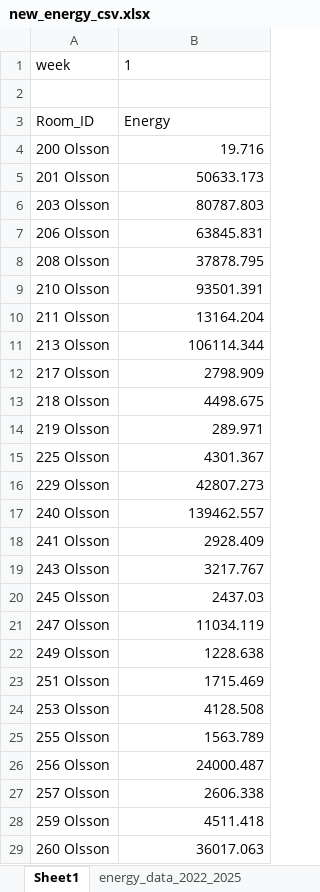
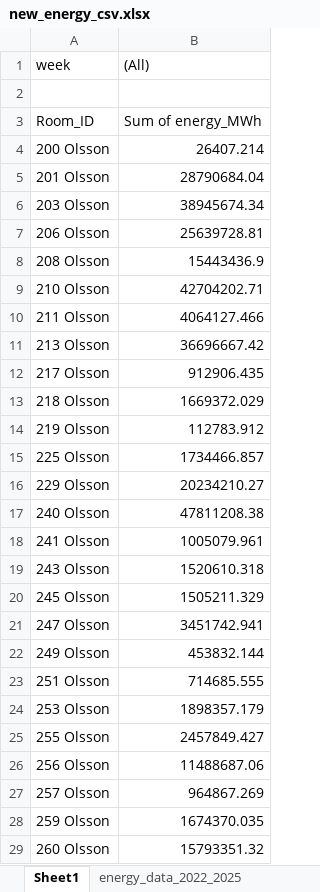
Before and after one commit to Taran-Gupta/SaHB-Energy-Mapping, an Excel workbook: new_energy_csv.xlsx, sheet Sheet1, drawn as a sheet; only a part is shown; values as stored, in another font and other column widths than the file's, no borders; charts and pictures and conditional formats not drawn; the diff covers the shown part only; the diff names each change by its address in the sheet, - before the commit and + after, or states it on an @@ line.

```diff
--- a/new_energy_csv.xlsx (sheet Sheet1)
+++ b/new_energy_csv.xlsx (sheet Sheet1)
-B1: 1
+B1: (All)
-B3 ((All)): Energy
+B3 ((All)): Sum of energy_MWh
-B4 ((All)): 19.716
+B4 ((All)): 26407.214
-B5 ((All)): 50633.173
+B5 ((All)): 28790684.04
-B6 ((All)): 80787.803
+B6 ((All)): 38945674.34
-B7 ((All)): 63845.831
+B7 ((All)): 25639728.81
-B8 ((All)): 37878.795
+B8 ((All)): 15443436.9
-B9 ((All)): 93501.391
+B9 ((All)): 42704202.71
-B10 ((All)): 13164.204
+B10 ((All)): 4064127.466
-B11 ((All)): 106114.344
+B11 ((All)): 36696667.42
-B12 ((All)): 2798.909
+B12 ((All)): 912906.435
-B13 ((All)): 4498.675
+B13 ((All)): 1669372.029
-B14 ((All)): 289.971
+B14 ((All)): 112783.912
-B15 ((All)): 4301.367
+B15 ((All)): 1734466.857
-B16 ((All)): 42807.273
+B16 ((All)): 20234210.27
-B17 ((All)): 139462.557
+B17 ((All)): 47811208.38
-B18 ((All)): 2928.409
+B18 ((All)): 1005079.961
-B19 ((All)): 3217.767
+B19 ((All)): 1520610.318
-B20 ((All)): 2437.03
+B20 ((All)): 1505211.329
-B21 ((All)): 11034.119
+B21 ((All)): 3451742.941
-B22 ((All)): 1228.638
+B22 ((All)): 453832.144
-B23 ((All)): 1715.469
+B23 ((All)): 714685.555
-B24 ((All)): 4128.508
+B24 ((All)): 1898357.179
-B25 ((All)): 1563.789
+B25 ((All)): 2457849.427
-B26 ((All)): 24000.487
+B26 ((All)): 11488687.06
-B27 ((All)): 2606.338
+B27 ((All)): 964867.269
-B28 ((All)): 4511.418
+B28 ((All)): 1674370.035
-B29 ((All)): 36017.063
+B29 ((All)): 15793351.32
```
Also changed, not shown: 1 removed row and 15 edited cells elsewhere in this sheet, charts or pictures, 2 other files.
